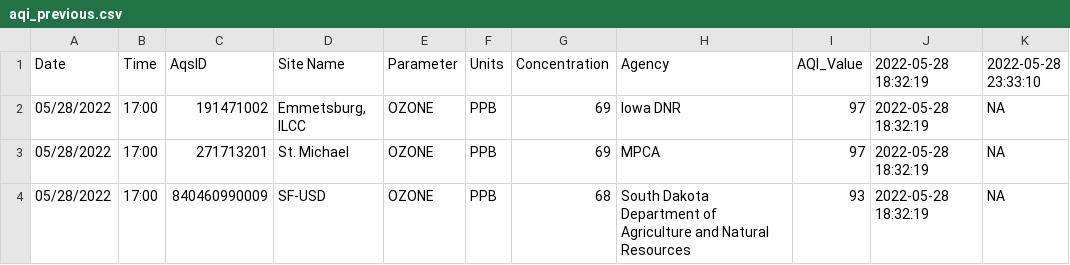
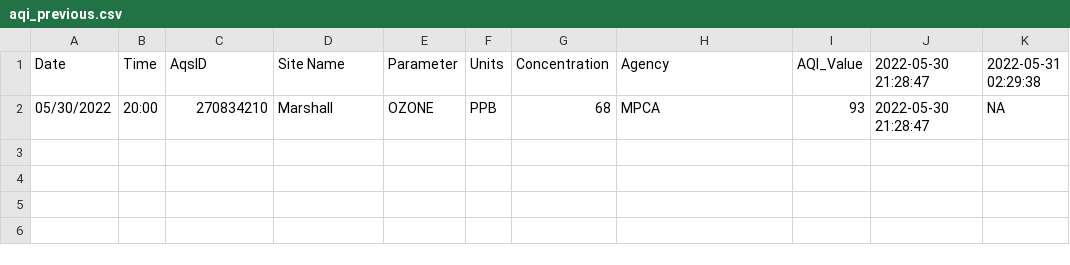
Before and after one commit to MPCA-air/aqi-watch, a CSV file: data/aqi_previous.csv, drawn as a sheet.

```diff
--- a/data/aqi_previous.csv
+++ b/data/aqi_previous.csv
@@ -1,4 +1,2 @@
-"Date","Time","AqsID","Site Name","Parameter","Units","Concentration","Agency","AQI_Value","2022-05-28 18:32:19","2022-05-28 23:33:10"
-"05/28/2022","17:00","191471002","Emmetsburg, ILCC","OZONE","PPB",69,"Iowa DNR",97,"2022-05-28 18:32:19",NA
-"05/28/2022","17:00","271713201","St. Michael","OZONE","PPB",69,"MPCA",97,"2022-05-28 18:32:19",NA
-"05/28/2022","17:00","840460990009","SF-USD","OZONE","PPB",68,"South Dakota Department of Agriculture and Natural Resources",93,"2022-05-28 18:32:19",NA
+"Date","Time","AqsID","Site Name","Parameter","Units","Concentration","Agency","AQI_Value","2022-05-30 21:28:47","2022-05-31 02:29:38"
+"05/30/2022","20:00","270834210","Marshall","OZONE","PPB",68,"MPCA",93,"2022-05-30 21:28:47",NA
```
Also changed, not shown: 8 other files.
